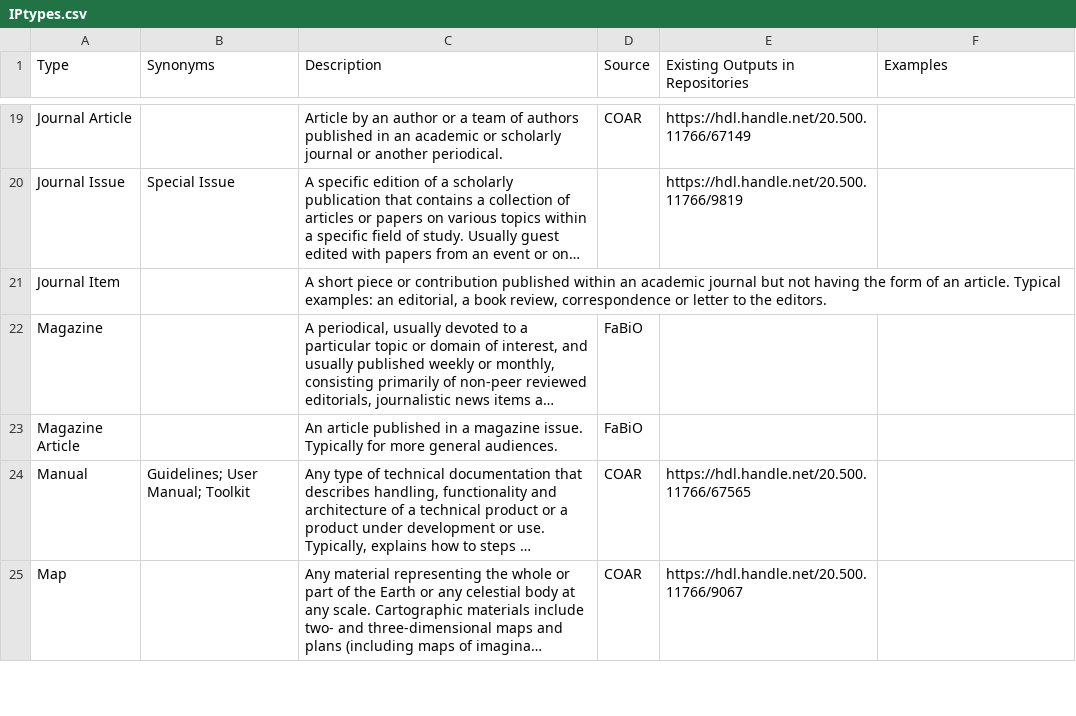
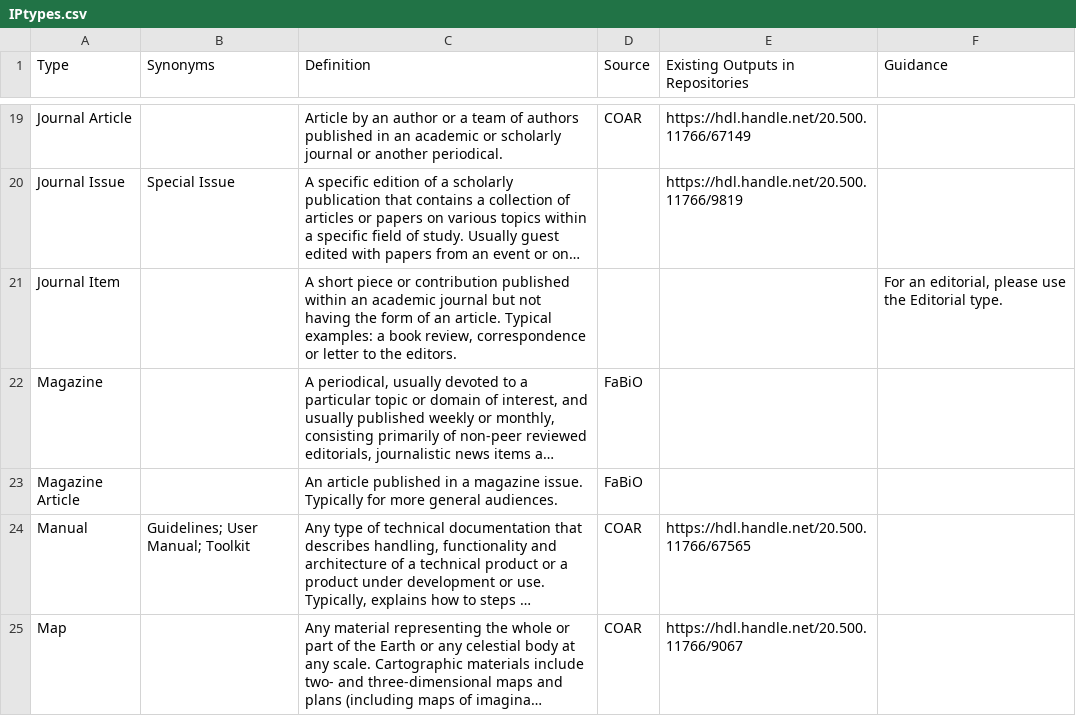
Before and after one commit to AgriculturalSemantics/cg-core, a CSV file: data/IPtypes.csv, drawn as a sheet; only a part is shown, gaps mark what is left out; long unchanged cells end in …; the diff names each change by its address in the sheet, - before the commit and + after, or states it on an @@ line.

Commit message:
Update IPtypes.csv
Also update the helper script to parse the updated column headers.

```diff
--- a/data/IPtypes.csv
+++ b/data/IPtypes.csv
-C1: Description
+C1: Definition
-F1: Examples
+F1: Guidance
-C21 (Definition): …Typical examples: an editorial, a book…
+C21 (Definition): …Typical examples: a book…
-F21 (Guidance): (empty)
+F21 (Guidance): For an editorial, please use the Editorial type.
```
Also changed, not shown: 1 other file.
